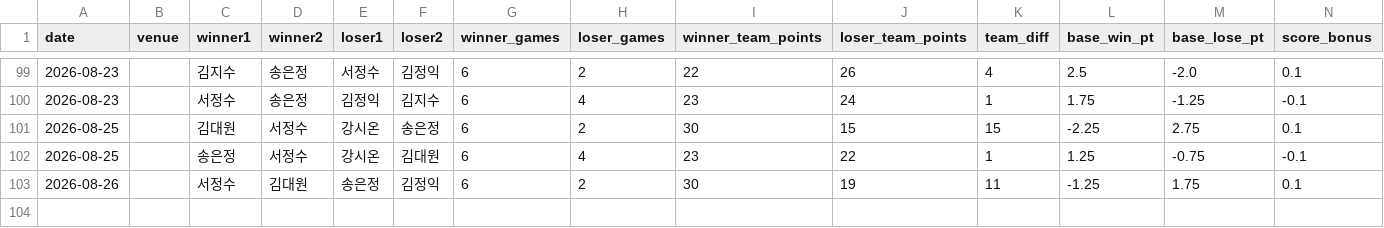
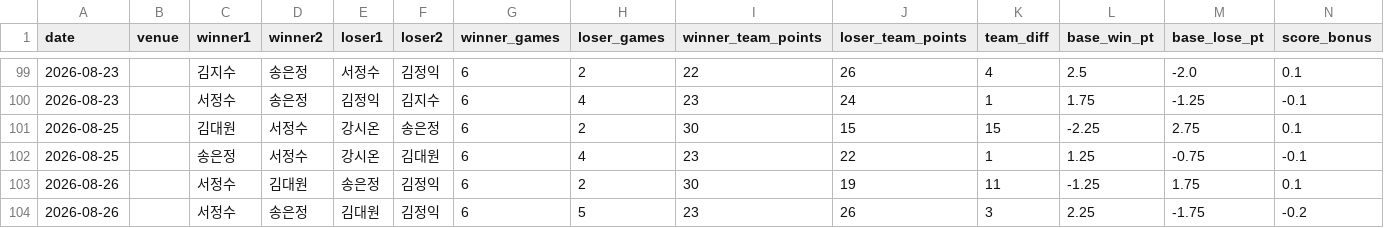
Before and after one commit to se0007se0007-dotcom/ranking_app, a CSV file: matches.csv, drawn as a sheet; only a part is shown, gaps mark what is left out; rows hold the shown columns only; the diff names each change by its address in the sheet, - before the commit and + after, or states it on an @@ line.

Commit message:
data: update matches.csv

```diff
--- a/matches.csv
+++ b/matches.csv
+row 104: 2026-08-26 |  | 서정수 | 송은정 | 김대원 | 김정익 | 6 | 5 | 23 | 26 | 3 | 2.25 | -1.75 | -0.2
```
